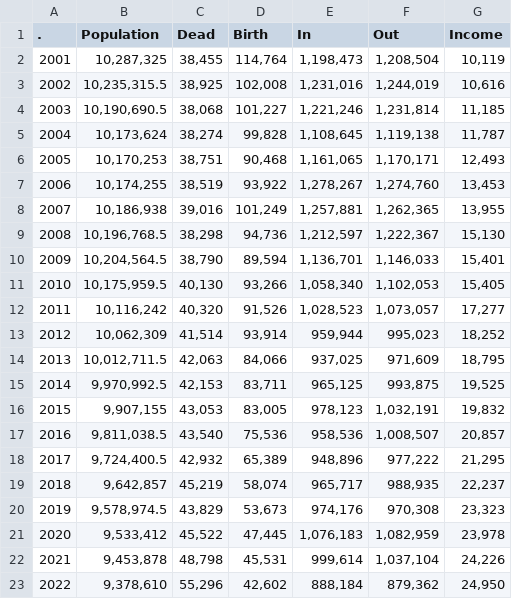
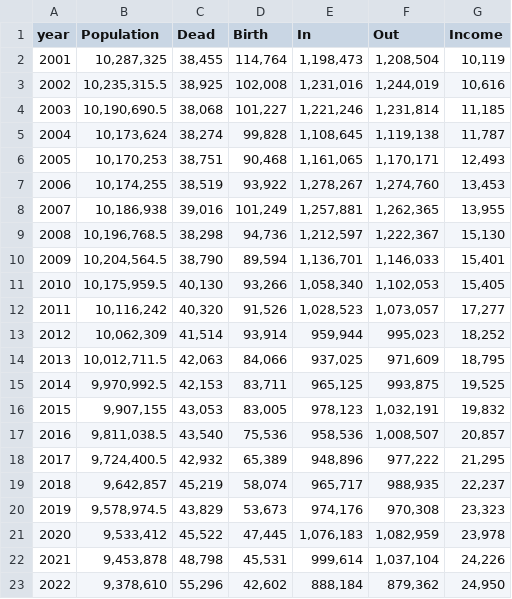
Before and after one commit to tamama9727/test, a CSV file: seoul.csv, drawn as a sheet.

Commit message:
Update seoul.csv

```diff
--- a/seoul.csv
+++ b/seoul.csv
@@ -1,2 +1,2 @@
-.,Population,Dead,Birth,In,Out,Income
+year,Population,Dead,Birth,In,Out,Income
 2001,"10,287,325","38,455","114,764","1,198,473","1,208,504","10,119"
```
